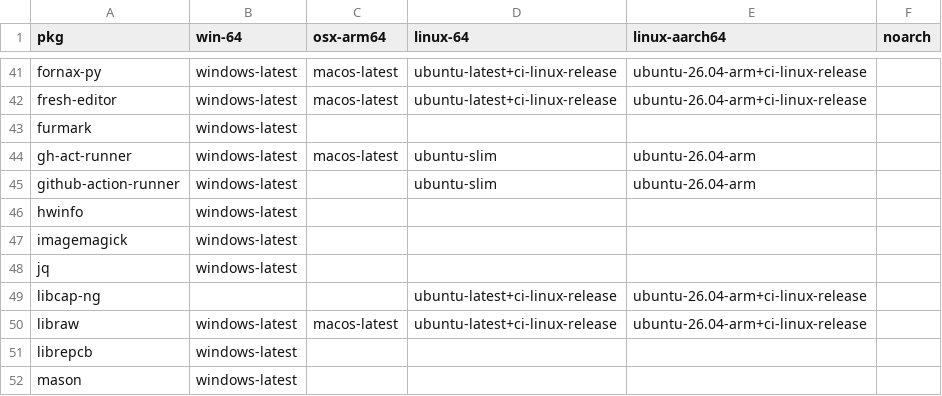
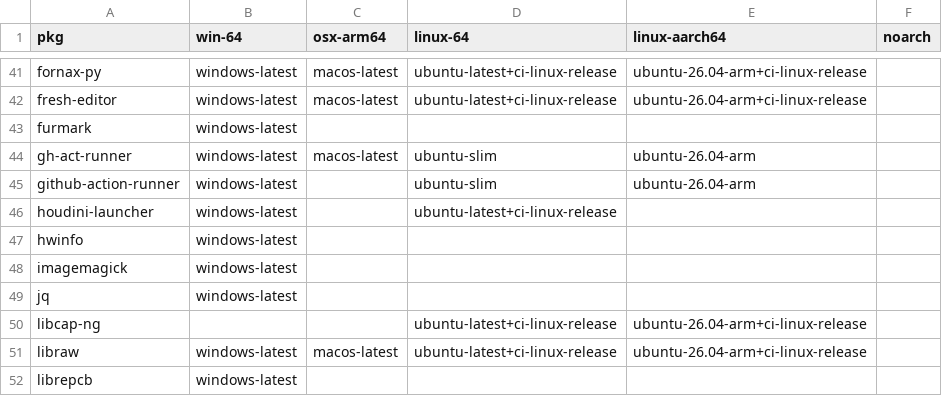
Before and after one commit to Glatzel/demon-forge, a CSV file: packages.csv, drawn as a sheet; only a part is shown, gaps mark what is left out; the shorter side is filled out with more unchanged rows.

Commit message:
feat: add houdini-launcher (#1730)

```diff
--- a/packages.csv
+++ b/packages.csv
@@ -45,2 +45,3 @@ gh-act-runner,windows-latest,macos-latest,ubuntu-slim,ubuntu-26.04-arm,
 github-action-runner,windows-latest,,ubuntu-slim,ubuntu-26.04-arm,
+houdini-launcher,windows-latest,,ubuntu-latest+ci-linux-release,,
 hwinfo,windows-latest,,,,
```
Also changed, not shown: 4 other files.
